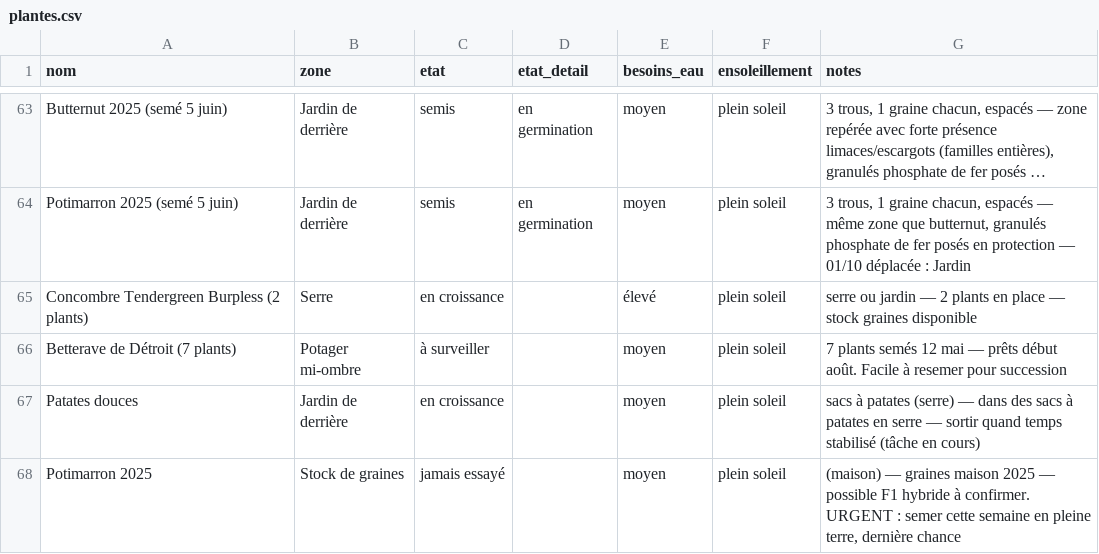
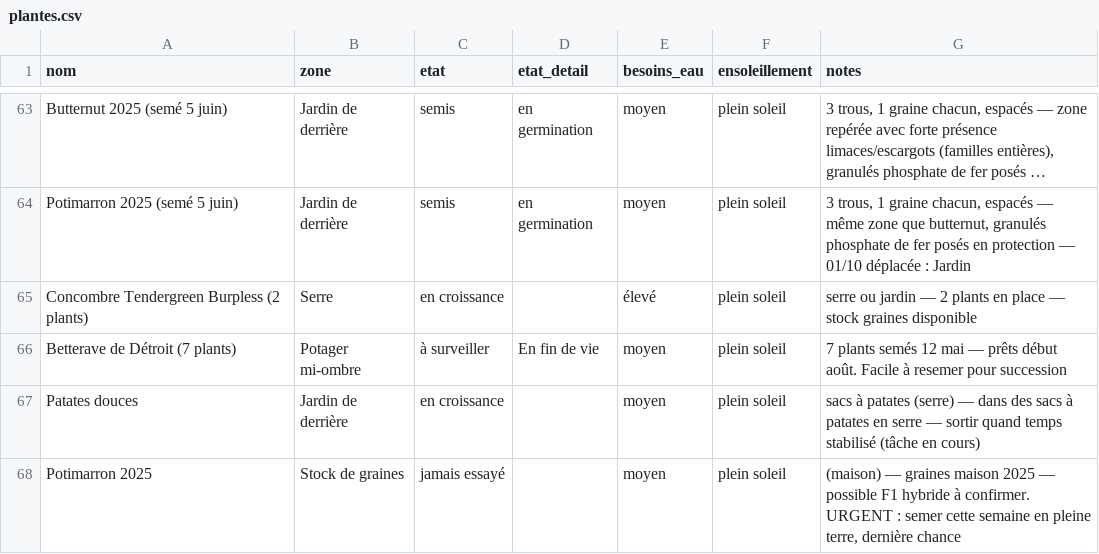
Before and after one commit to leblanctiphaine-px/Jardin, a CSV file: plantes.csv, drawn as a sheet; only a part is shown, gaps mark what is left out; long unchanged cells end in ….

Commit message:
Plantes : modifier Betterave de Détroit (7 plants)

```diff
--- a/plantes.csv
+++ b/plantes.csv
@@ -65,3 +65,3 @@ Potimarron 2025 (semé 5 juin),Jardin de derrière,semis,en germination,moyen,pl
 Concombre Tendergreen Burpless (2 plants),Serre,en croissance,,élevé,plein soleil,serre ou jardin — 2 plants en place — stock graines disponible
-Betterave de Détroit (7 plants),Potager mi-ombre,à surveiller,,moyen,plein soleil,7 plants semés 12 mai — prêts début août. Facile à resemer pour succession
+Betterave de Détroit (7 plants),Potager mi-ombre,à surveiller,En fin de vie,moyen,plein soleil,7 plants semés 12 mai — prêts début août. Facile à resemer pour succession
 Patates douces,Jardin de derrière,en croissance,,moyen,plein soleil,sacs à patates (serre) — dans des sacs à patates en serre — sortir quand temps stabilisé (tâche en cours)
```
